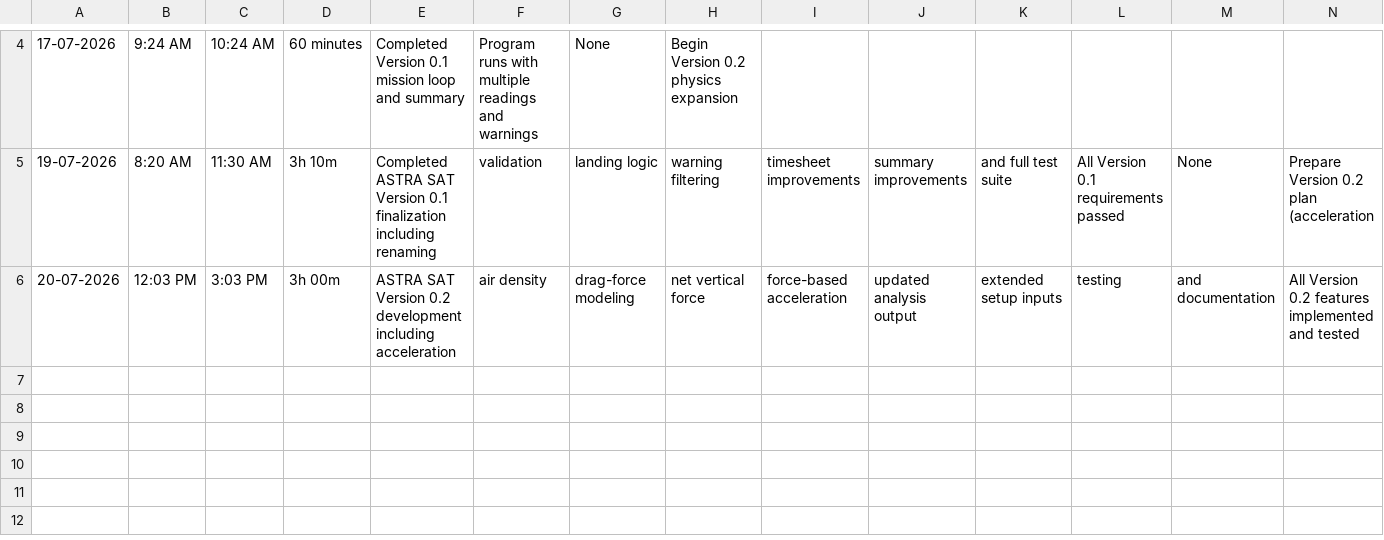
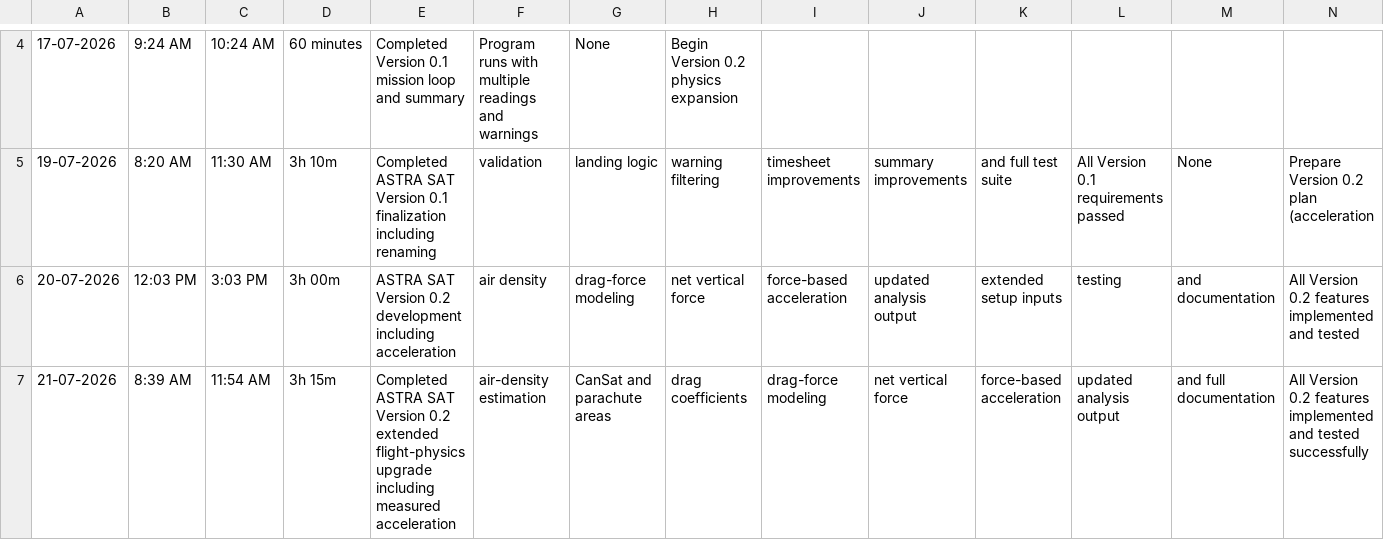
Before and after one commit to AamirKPathan/AstraSAT, a CSV file: development_timesheet.csv, drawn as a sheet; only a part is shown, gaps mark what is left out; rows hold the shown columns only; the diff names each change by its address in the sheet, - before the commit and + after, or states it on an @@ line.

```diff
--- a/development_timesheet.csv
+++ b/development_timesheet.csv
+row 7: 21-07-2026 | 8:39 AM | 11:54 AM | 3h 15m | Completed ASTRA SAT Version 0.2 extended flight-physics upgrade including measured acceleration | air-density estimation | CanSat and parachute areas | drag coefficients | drag-force modeling | net vertical force | force-based acceleration | updated analysis output | and full documentation | All Version 0.2 features implemented and tested successfully
```
Also changed, not shown: 1 other file.
